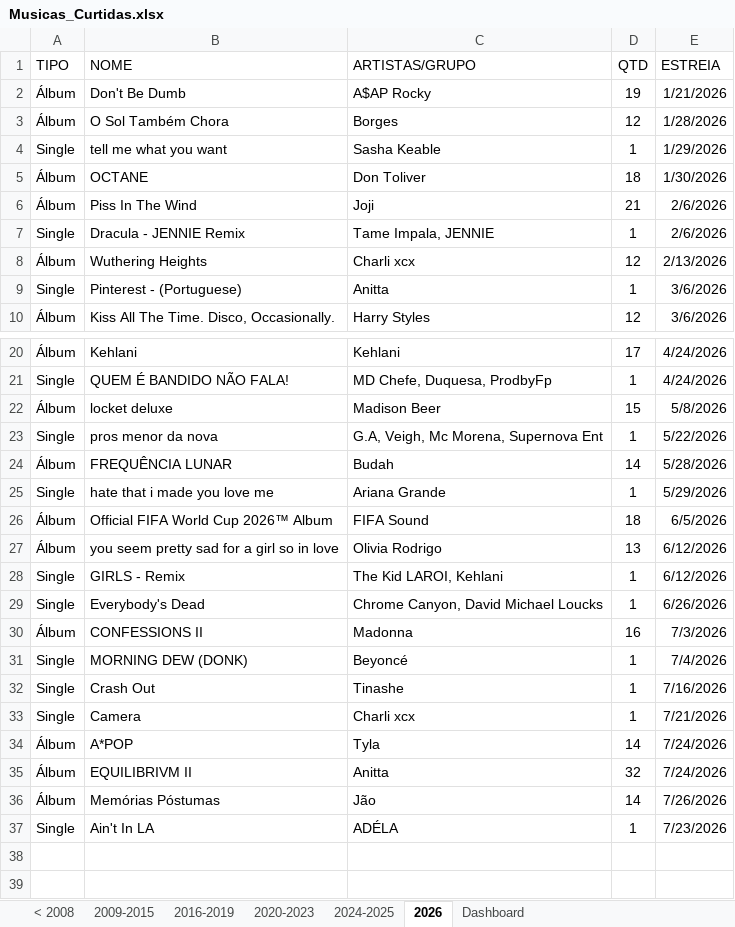
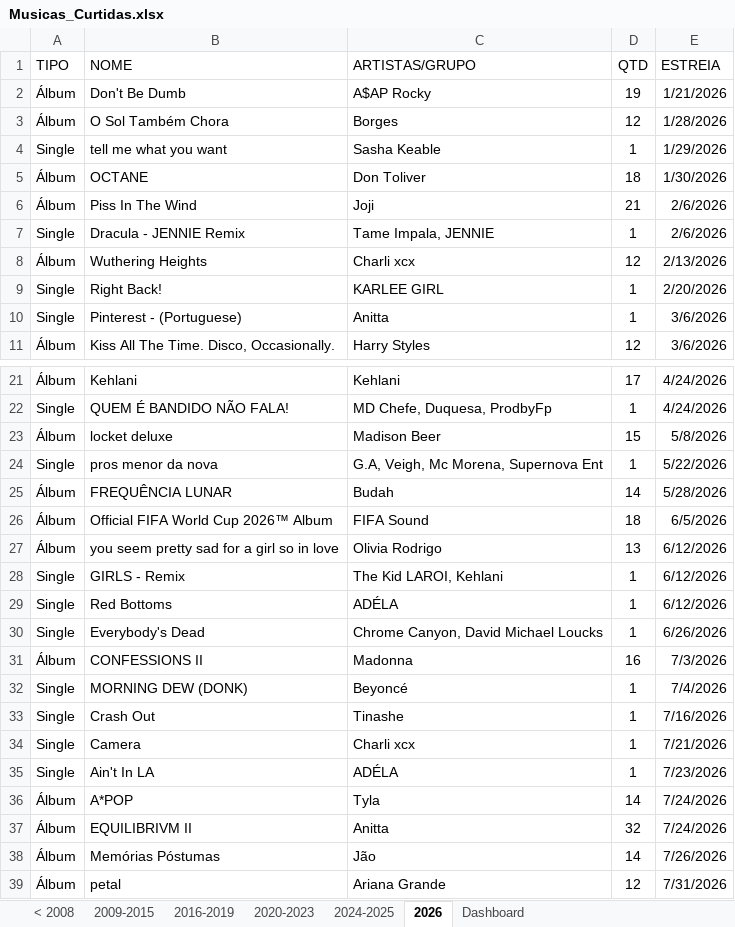
Before and after one commit to arthurlpsz/SpotifyLibraryMigrator, an Excel workbook: Musicas_Curtidas.xlsx, sheet 2026, drawn as a sheet; only a part is shown, gaps mark what is left out; values as stored, in another font and other column widths than the file's, no borders; table styles not drawn; removed rows and columns are numbered as before the commit, all else as after; the diff names each change by its address in the sheet, - before the commit and + after, or states it on an @@ line.

```diff
--- a/Musicas_Curtidas.xlsx (sheet 2026)
+++ b/Musicas_Curtidas.xlsx (sheet 2026)
+row 9: Single | Right Back! | KARLEE GIRL | 1 | 2/20/2026
-row 25: Single | hate that i made you love me | Ariana Grande | 1 | 5/29/2026
+row 29: Single | Red Bottoms | ADÉLA | 1 | 6/12/2026
@@ row 37 moved to row 35: Single @@
+row 39: Álbum | petal | Ariana Grande | 12 | 7/31/2026
```
Also changed, not shown: sheet < 2008, sheet 2024-2025, sheet 2009-2015, sheet 2020-2023, sheet Dashboard, charts or pictures, 5 other files.
